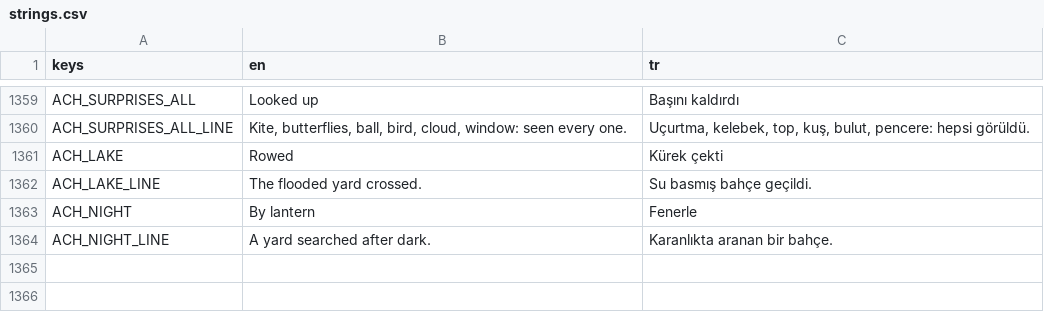
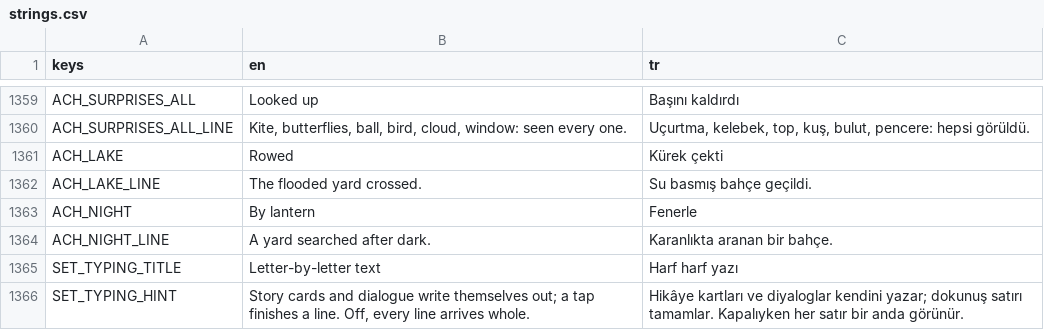
Before and after one commit to osdeniz/underthelawn, a CSV file: i18n/strings.csv, drawn as a sheet; only a part is shown, gaps mark what is left out; the diff names each change by its address in the sheet, - before the commit and + after, or states it on an @@ line.

```diff
--- a/i18n/strings.csv
+++ b/i18n/strings.csv
+row 1365: SET_TYPING_TITLE | Letter-by-letter text | Harf harf yazı
+row 1366: SET_TYPING_HINT | Story cards and dialogue write themselves out; a tap finishes a line. Off, every line arrives whole. | Hikâye kartları ve diyaloglar kendini yazar; dokunuş satırı tamamlar. Kapalıyken her satır bir anda görünür.
```
Also changed, not shown: 24 other files.
